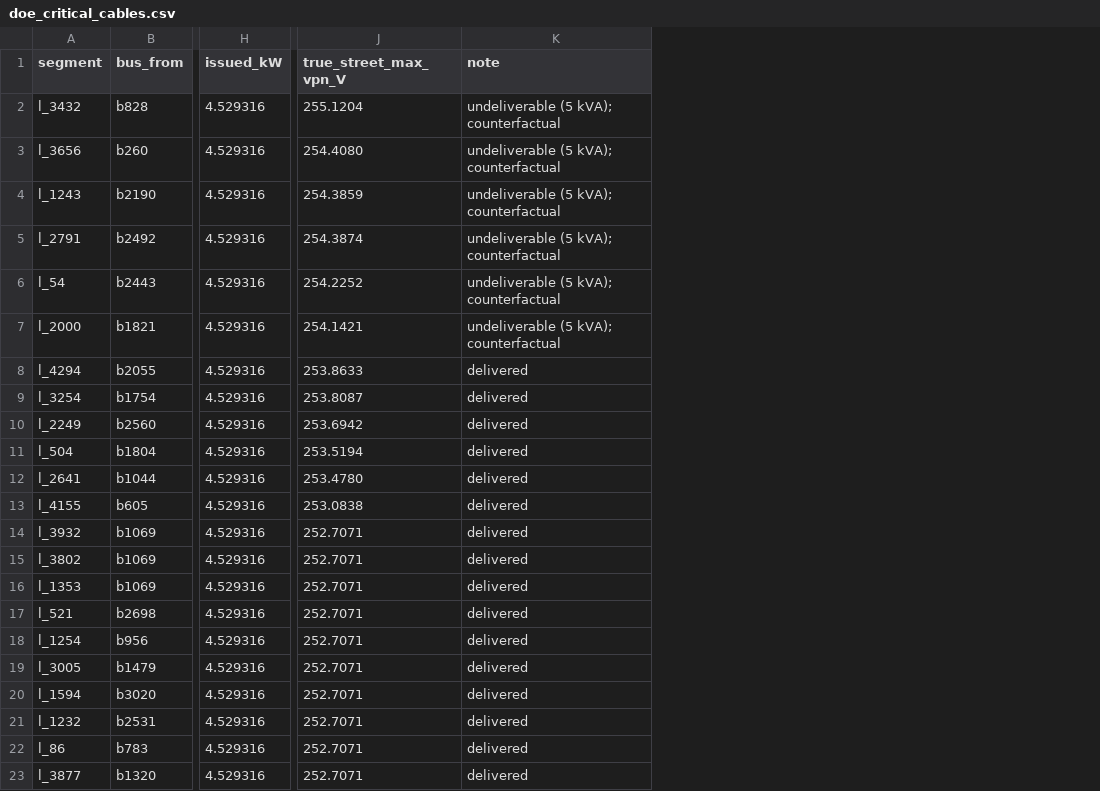
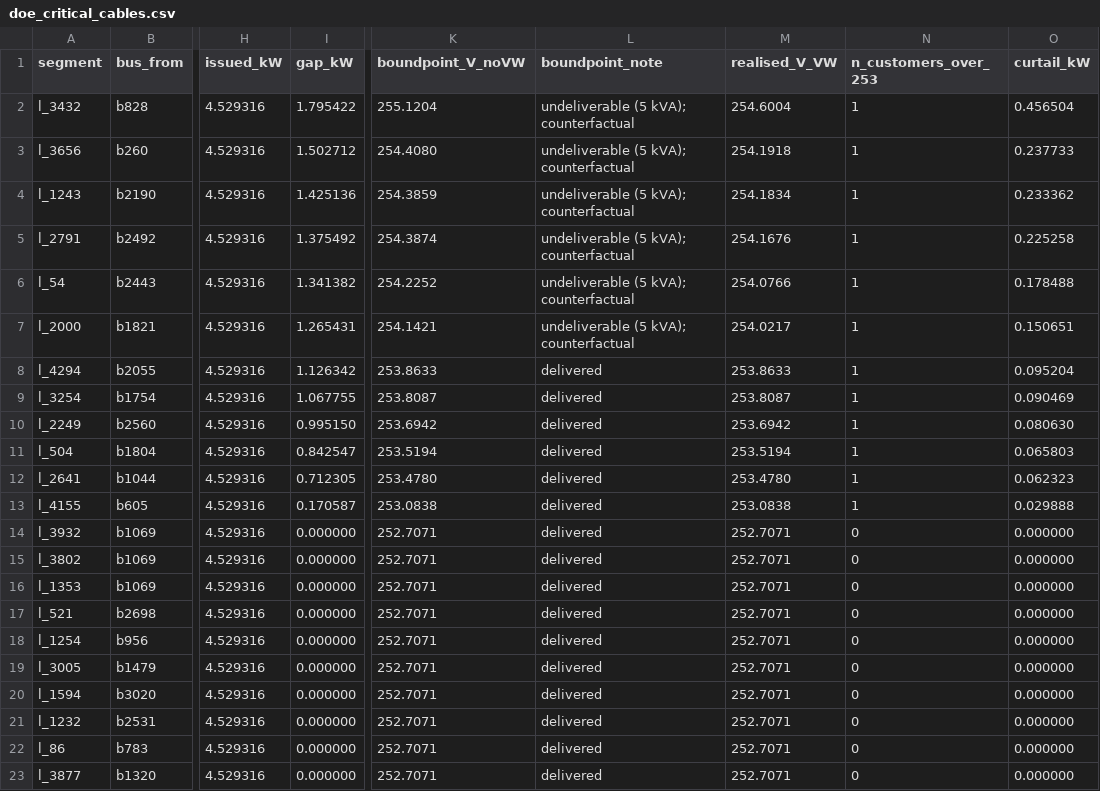
Before and after one commit to aaquila-ka/OperatingEnvelopes, a CSV file: results/doe_critical_cables.csv, drawn as a sheet; only a part is shown, gaps mark what is left out; addresses are those after the commit; the diff names each change by its address in the sheet, - before the commit and + after, or states it on an @@ line.

```diff
--- a/results/doe_critical_cables.csv
+++ b/results/doe_critical_cables.csv
+column I (gap_kW), rows 2-23: 1.795422 | 1.502712 | 1.425136 | 1.375492 | 1.341382 | 1.265431 | 1.126342 | 1.067755 | 0.995150 | 0.842547 | 0.712305 | 0.170587 | 0.000000 | 0.000000 | 0.000000 | 0.000000 | 0.000000 | 0.000000 | 0.000000 | 0.000000 | 0.000000 | 0.000000
+column M (realised_V_VW), rows 2-23: 254.6004 | 254.1918 | 254.1834 | 254.1676 | 254.0766 | 254.0217 | 253.8633 | 253.8087 | 253.6942 | 253.5194 | 253.4780 | 253.0838 | 252.7071 | 252.7071 | 252.7071 | 252.7071 | 252.7071 | 252.7071 | 252.7071 | 252.7071 | 252.7071 | 252.7071
+column N (n_customers_over_253), rows 2-23: 1 | 1 | 1 | 1 | 1 | 1 | 1 | 1 | 1 | 1 | 1 | 1 | 0 | 0 | 0 | 0 | 0 | 0 | 0 | 0 | 0 | 0
+column O (curtail_kW), rows 2-23: 0.456504 | 0.237733 | 0.233362 | 0.225258 | 0.178488 | 0.150651 | 0.095204 | 0.090469 | 0.080630 | 0.065803 | 0.062323 | 0.029888 | 0.000000 | 0.000000 | 0.000000 | 0.000000 | 0.000000 | 0.000000 | 0.000000 | 0.000000 | 0.000000 | 0.000000
-K1: true_street_max_vpn_V
+K1: boundpoint_V_noVW
-L1: note
+L1: boundpoint_note
```
Also changed, not shown: results/doe_timeseries.csv, 8 other files.
